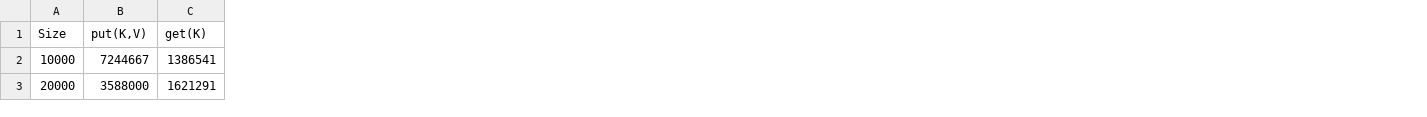
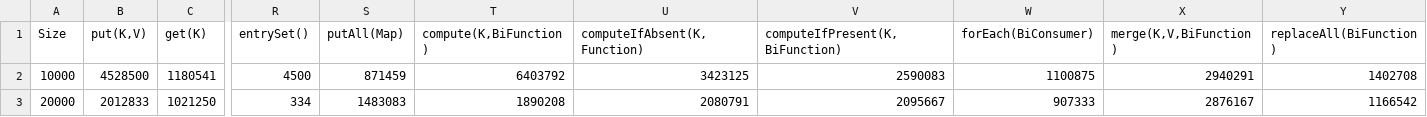
Before and after one commit to bk10aao/CustomMap, a CSV file: PerformanceTesting/HashMap_performance.csv, drawn as a sheet; only a part is shown, gaps mark what is left out; the diff covers the shown part only; the diff names each change by its address in the sheet, - before the commit and + after, or states it on an @@ line.

```diff
--- a/PerformanceTesting/HashMap_performance.csv
+++ b/PerformanceTesting/HashMap_performance.csv
+column R (entrySet()), rows 2-3: 4500 | 334
+column S (putAll(Map)), rows 2-3: 871459 | 1483083
+column T (compute(K,BiFunction)), rows 2-3: 6403792 | 1890208
+column U (computeIfAbsent(K,Function)), rows 2-3: 3423125 | 2080791
+column V (computeIfPresent(K,BiFunction)), rows 2-3: 2590083 | 2095667
+column W (forEach(BiConsumer)), rows 2-3: 1100875 | 907333
+column X (merge(K,V,BiFunction)), rows 2-3: 2940291 | 2876167
+column Y (replaceAll(BiFunction)), rows 2-3: 1402708 | 1166542
-B2 (put(K,V)): 7244667
+B2 (put(K,V)): 4528500
-C2 (get(K)): 1386541
+C2 (get(K)): 1180541
-B3 (put(K,V)): 3588000
+B3 (put(K,V)): 2012833
-C3 (get(K)): 1621291
+C3 (get(K)): 1021250
```
Also changed, not shown: 155 edited cells elsewhere in this file, PerformanceTesting/CustomMap_performance.csv, 6 other files.
